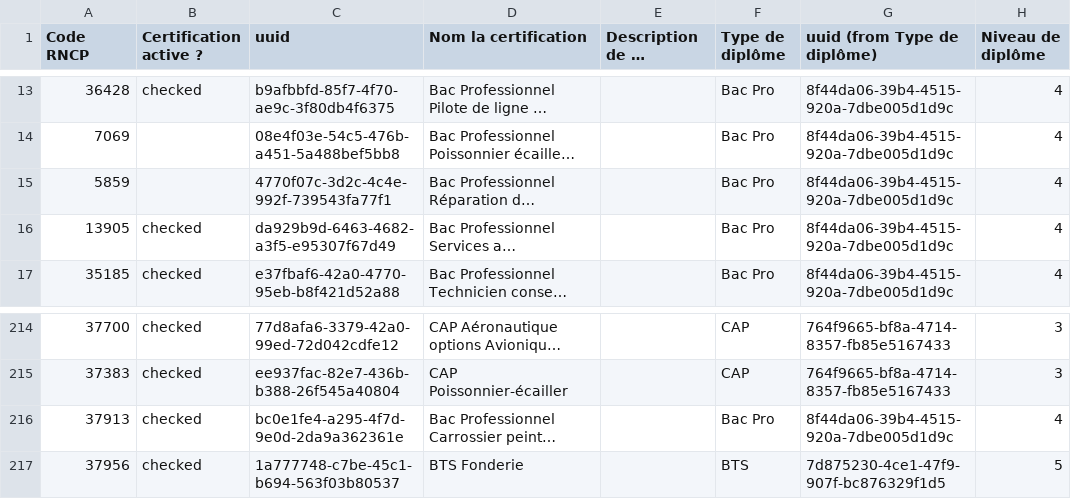
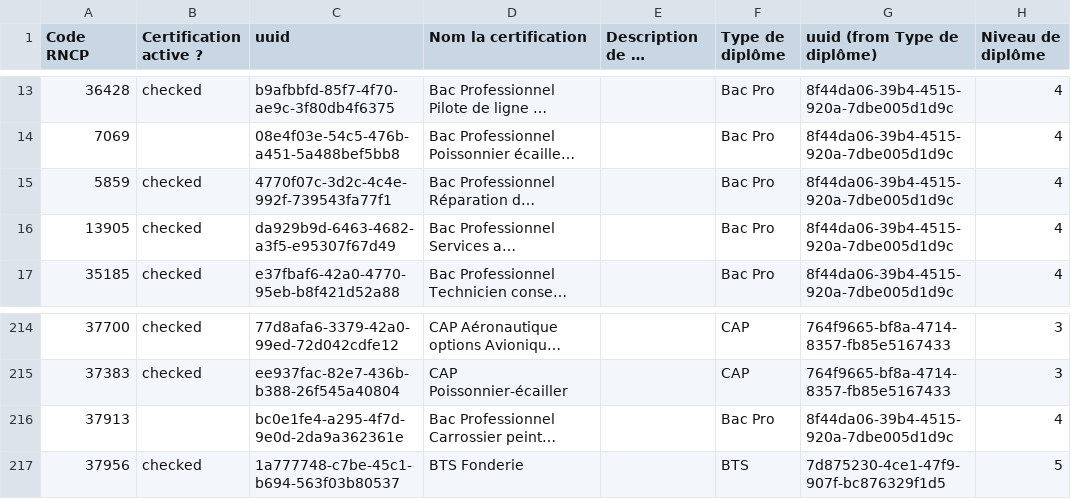
Before and after one commit to SocialGouv/reva, a CSV file: packages/reva-api/prisma/seed/referentials/certifications.csv, drawn as a sheet; only a part is shown, gaps mark what is left out; long unchanged cells end in …; the diff names each change by its address in the sheet, - before the commit and + after, or states it on an @@ line.

Commit message:
feat(api): activate certification 5859 and deactivate 37913

```diff
--- a/packages/reva-api/prisma/seed/referentials/certifications.csv
+++ b/packages/reva-api/prisma/seed/referentials/certifications.csv
-B15 (Certification active ?): (empty)
+B15 (Certification active ?): checked
-B216 (Certification active ?): checked
+B216 (Certification active ?): (empty)
```
